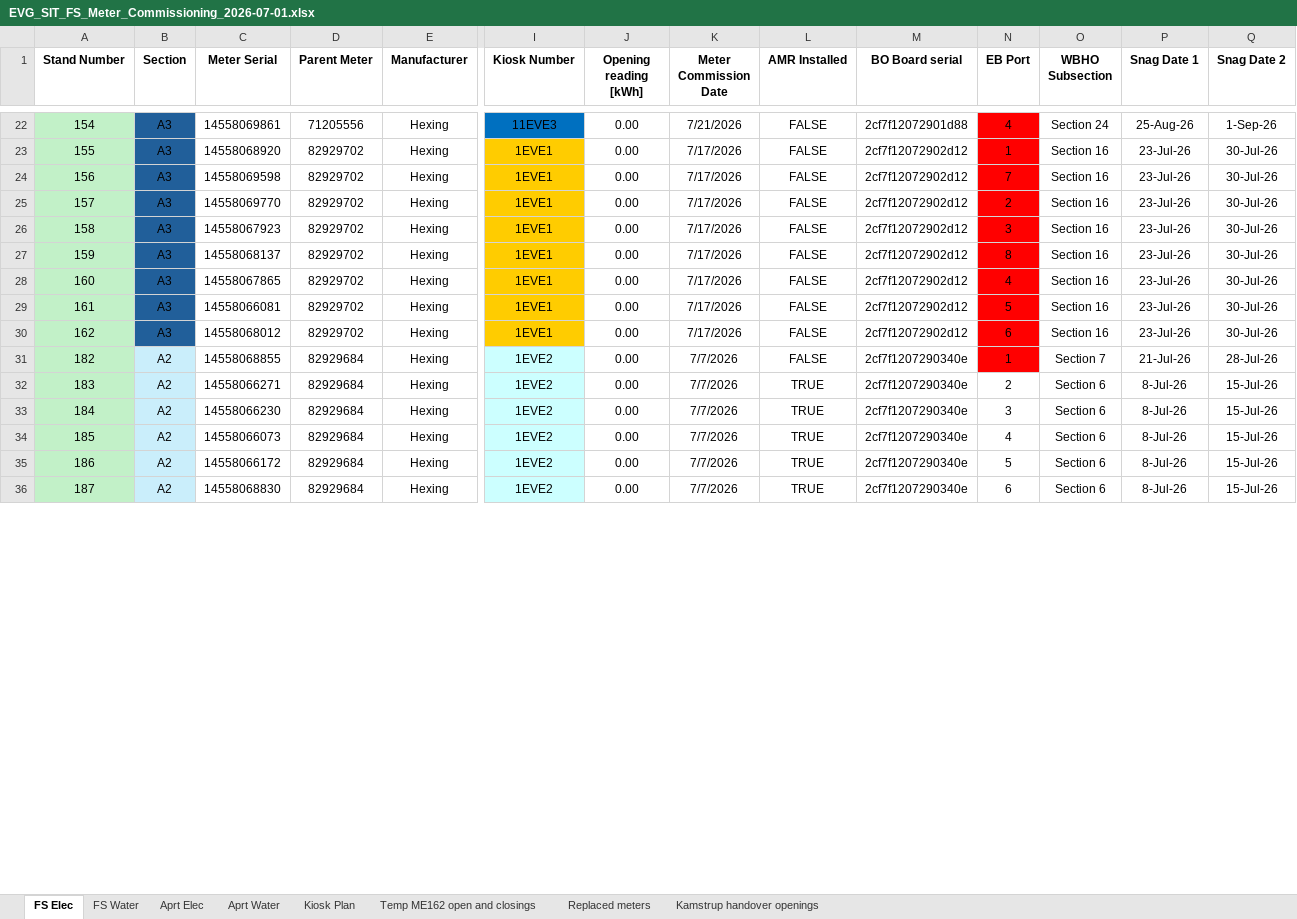
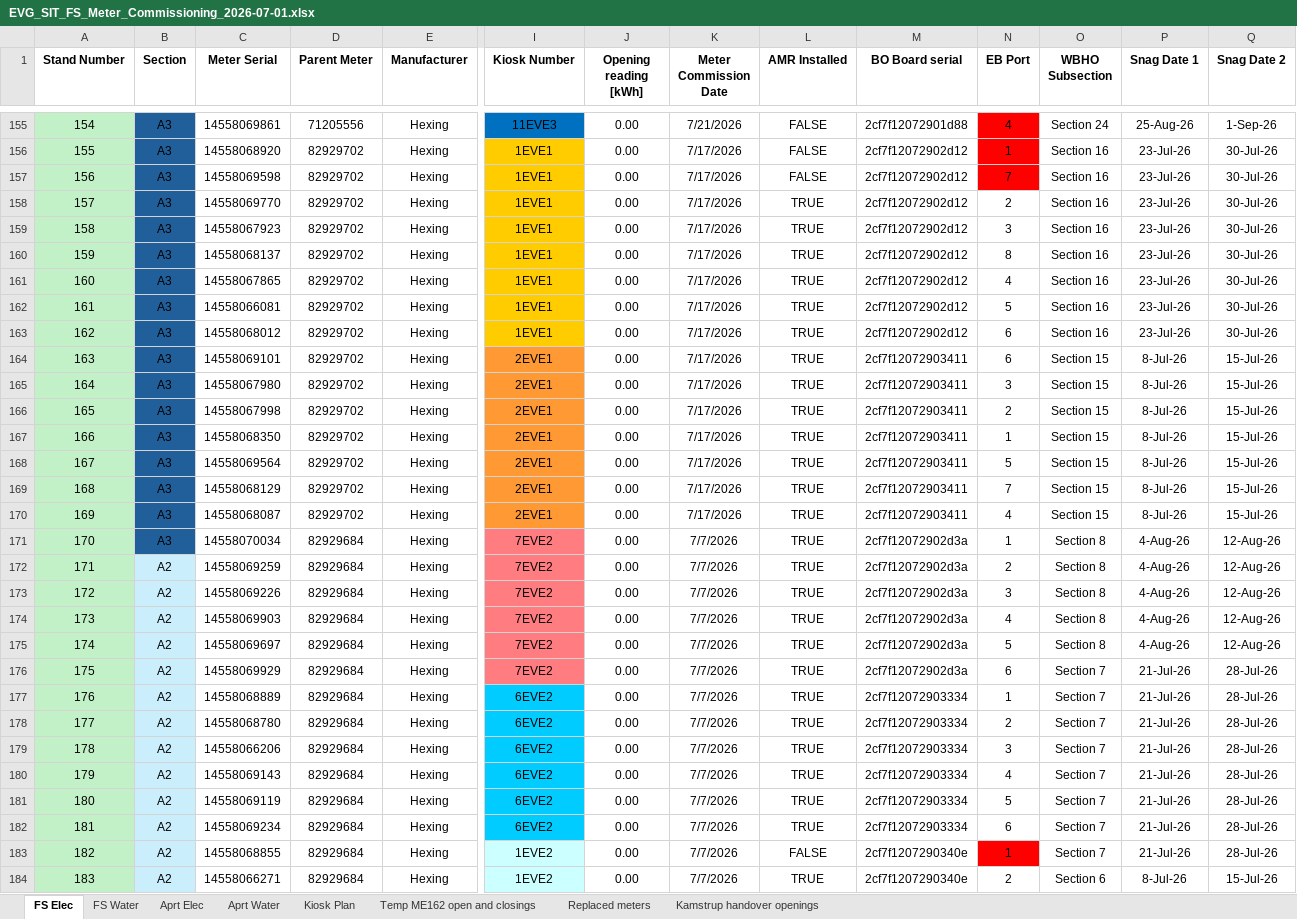
Before and after one commit to ruanvanheerden97/EVGSitariProject, an Excel workbook: EVG_SIT_FS_Meter_Commissioning_2026-07-01.xlsx, sheet FS Elec, drawn as a sheet; only a part is shown, gaps mark what is left out; the shorter side is filled out with more unchanged rows; values as stored, in another font and other column widths than the file's, no borders; conditional formats not drawn; addresses are those after the commit; rows hold the shown columns only; the diff covers the shown part only; the diff names each change by its address in the sheet, - before the commit and + after, or states it on an @@ line.

Commit message:
new elec AMR installed

```diff
--- a/EVG_SIT_FS_Meter_Commissioning_2026-07-01.xlsx (sheet FS Elec)
+++ b/EVG_SIT_FS_Meter_Commissioning_2026-07-01.xlsx (sheet FS Elec)
-L158:L163 (AMR Installed): FALSE
+L158:L163 (AMR Installed): TRUE
-N158:N163 fill: #FF0000
+N158:N163 fill: none
@@ row 46 moved to row 164: 163 @@
+row 165: 164 | A3 | 14558067980 | 82929702 | Hexing | 2EVE1 | 0.00 | 7/17/2026 | TRUE | 2cf7f12072903411 | 3 | Section 15 | 8-Jul-26 | 15-Jul-26
+row 166: 165 | A3 | 14558067998 | 82929702 | Hexing | 2EVE1 | 0.00 | 7/17/2026 | TRUE | 2cf7f12072903411 | 2 | Section 15 | 8-Jul-26 | 15-Jul-26
+row 167: 166 | A3 | 14558068350 | 82929702 | Hexing | 2EVE1 | 0.00 | 7/17/2026 | TRUE | 2cf7f12072903411 | 1 | Section 15 | 8-Jul-26 | 15-Jul-26
+row 168: 167 | A3 | 14558069564 | 82929702 | Hexing | 2EVE1 | 0.00 | 7/17/2026 | TRUE | 2cf7f12072903411 | 5 | Section 15 | 8-Jul-26 | 15-Jul-26
+row 169: 168 | A3 | 14558068129 | 82929702 | Hexing | 2EVE1 | 0.00 | 7/17/2026 | TRUE | 2cf7f12072903411 | 7 | Section 15 | 8-Jul-26 | 15-Jul-26
+row 170: 169 | A3 | 14558068087 | 82929702 | Hexing | 2EVE1 | 0.00 | 7/17/2026 | TRUE | 2cf7f12072903411 | 4 | Section 15 | 8-Jul-26 | 15-Jul-26
@@ row 155 moved to row 171: 170 @@
+row 172: 171 | A2 | 14558069259 | 82929684 | Hexing | 7EVE2 | 0.00 | 7/7/2026 | TRUE | 2cf7f12072902d3a | 2 | Section 8 | 4-Aug-26 | 12-Aug-26
@@ row 157 moved to row 173: 172 @@
+row 174: 173 | A2 | 14558069903 | 82929684 | Hexing | 7EVE2 | 0.00 | 7/7/2026 | TRUE | 2cf7f12072902d3a | 4 | Section 8 | 4-Aug-26 | 12-Aug-26
@@ row 159 moved to row 175: 174 @@
+row 176: 175 | A2 | 14558069929 | 82929684 | Hexing | 7EVE2 | 0.00 | 7/7/2026 | TRUE | 2cf7f12072902d3a | 6 | Section 7 | 21-Jul-26 | 28-Jul-26
@@ row 149 moved to row 177: 176 @@
@@ row 150 moved to row 178: 177 @@
@@ row 151 moved to row 179: 178 @@
@@ row 152 moved to row 180: 179 @@
@@ row 153 moved to row 181: 180 @@
@@ row 154 moved to row 182: 181 @@
```
Also changed, not shown: 14 added rows, 23 removed rows and 120 moved rows elsewhere in this sheet, sheet FS Water.
